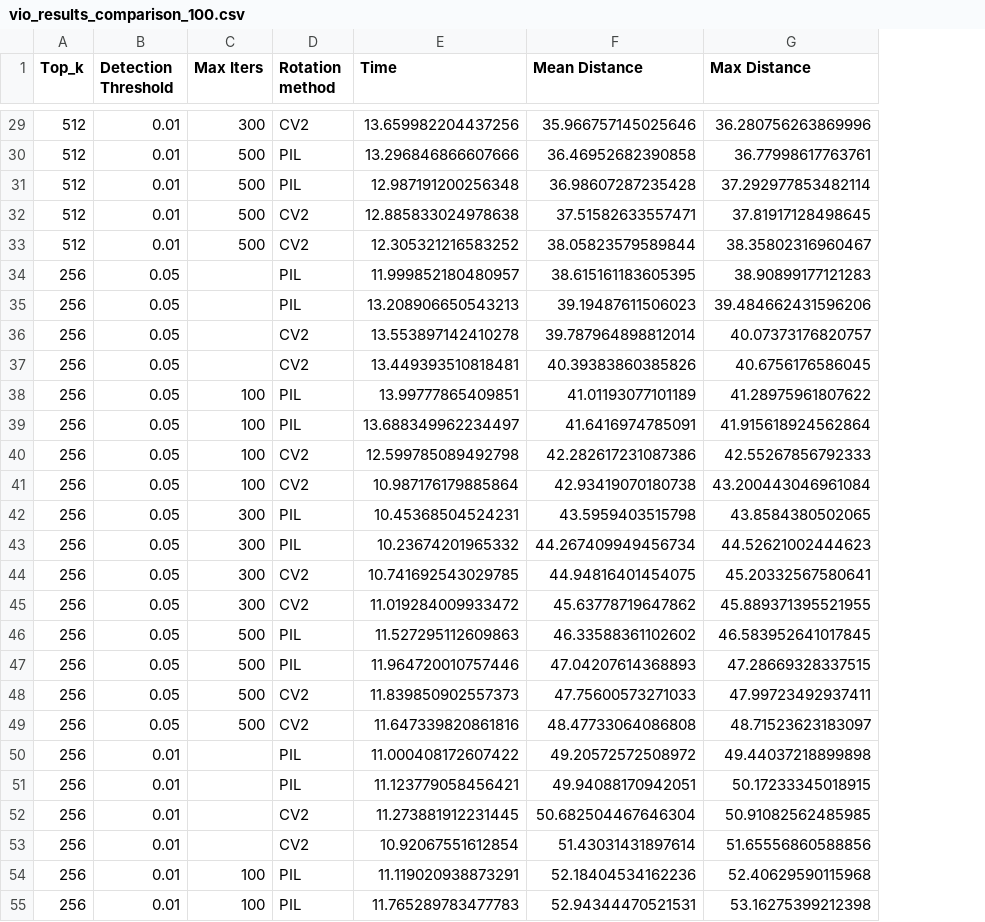
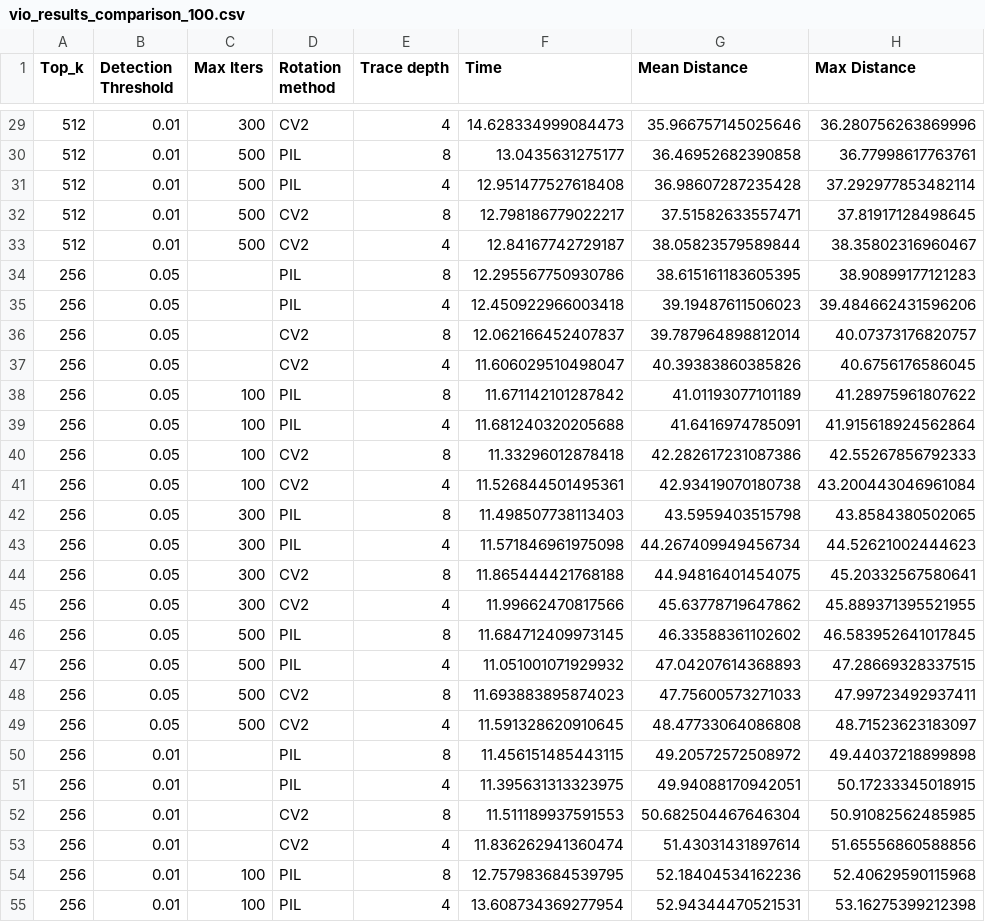
Before and after one commit to Razvald/helicopter, a CSV file: Calibrate/vio_results_comparison_100.csv, drawn as a sheet; only a part is shown, gaps mark what is left out; addresses are those after the commit; the diff covers the shown part only; the diff names each change by its address in the sheet, - before the commit and + after, or states it on an @@ line.

```diff
--- a/Calibrate/vio_results_comparison_100.csv
+++ b/Calibrate/vio_results_comparison_100.csv
+column E (Trace depth), rows 29-55: 4 | 8 | 4 | 8 | 4 | 8 | 4 | 8 | 4 | 8 | 4 | 8 | 4 | 8 | 4 | 8 | 4 | 8 | 4 | 8 | 4 | 8 | 4 | 8 | 4 | 8 | 4
-F29 (Time): 13.659982204437256
+F29 (Time): 14.628334999084473
-F30 (Time): 13.296846866607666
+F30 (Time): 13.0435631275177
-F31 (Time): 12.987191200256348
+F31 (Time): 12.951477527618408
-F32 (Time): 12.885833024978638
+F32 (Time): 12.798186779022217
-F33 (Time): 12.305321216583252
+F33 (Time): 12.84167742729187
-F34 (Time): 11.999852180480957
+F34 (Time): 12.295567750930786
-F35 (Time): 13.208906650543213
+F35 (Time): 12.450922966003418
-F36 (Time): 13.553897142410278
+F36 (Time): 12.062166452407837
-F37 (Time): 13.449393510818481
+F37 (Time): 11.606029510498047
-F38 (Time): 13.99777865409851
+F38 (Time): 11.671142101287842
-F39 (Time): 13.688349962234497
+F39 (Time): 11.681240320205688
-F40 (Time): 12.599785089492798
+F40 (Time): 11.33296012878418
-F41 (Time): 10.987176179885864
+F41 (Time): 11.526844501495361
-F42 (Time): 10.45368504524231
+F42 (Time): 11.498507738113403
-F43 (Time): 10.23674201965332
+F43 (Time): 11.571846961975098
-F44 (Time): 10.741692543029785
+F44 (Time): 11.865444421768188
-F45 (Time): 11.019284009933472
+F45 (Time): 11.99662470817566
-F46 (Time): 11.527295112609863
+F46 (Time): 11.684712409973145
-F47 (Time): 11.964720010757446
+F47 (Time): 11.051001071929932
-F48 (Time): 11.839850902557373
+F48 (Time): 11.693883895874023
-F49 (Time): 11.647339820861816
+F49 (Time): 11.591328620910645
-F50 (Time): 11.000408172607422
+F50 (Time): 11.456151485443115
-F51 (Time): 11.123779058456421
+F51 (Time): 11.395631313323975
-F52 (Time): 11.273881912231445
+F52 (Time): 11.511189937591553
-F53 (Time): 10.92067551612854
+F53 (Time): 11.836262941360474
-F54 (Time): 11.119020938873291
+F54 (Time): 12.757983684539795
-F55 (Time): 11.765289783477783
+F55 (Time): 13.608734369277954
```
Also changed, not shown: 37 edited cells elsewhere in this file, 6 other files.
